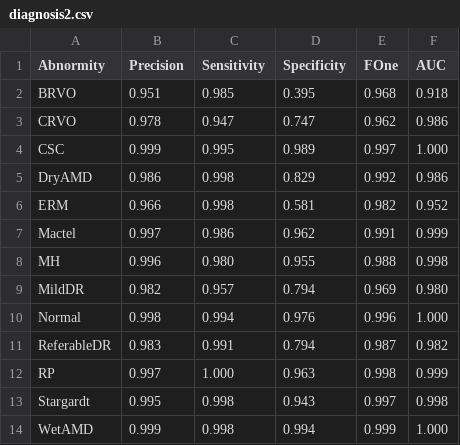
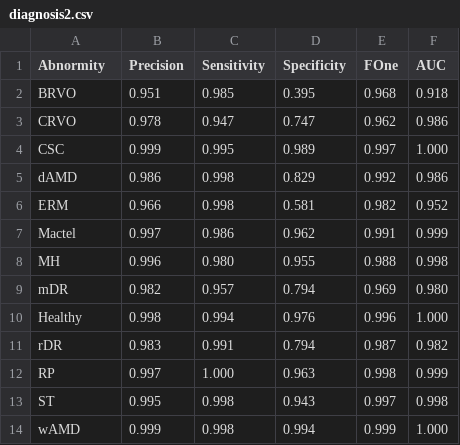
Before and after one commit to SiqiPan2008/MAAM, a CSV file: Paper/Tables/diagnosis2.csv, drawn as a sheet.

Commit message:
revise fig and table captions

```diff
--- a/Paper/Tables/diagnosis2.csv
+++ b/Paper/Tables/diagnosis2.csv
@@ -4,3 +4,3 @@ CRVO,0.978,0.947,0.747,0.962,0.986
 CSC,0.999,0.995,0.989,0.997,1.000
-DryAMD,0.986,0.998,0.829,0.992,0.986
+dAMD,0.986,0.998,0.829,0.992,0.986
 ERM,0.966,0.998,0.581,0.982,0.952
@@ -8,7 +8,7 @@ Mactel,0.997,0.986,0.962,0.991,0.999
 MH,0.996,0.980,0.955,0.988,0.998
-MildDR,0.982,0.957,0.794,0.969,0.980
-Normal,0.998,0.994,0.976,0.996,1.000
-ReferableDR,0.983,0.991,0.794,0.987,0.982
+mDR,0.982,0.957,0.794,0.969,0.980
+Healthy,0.998,0.994,0.976,0.996,1.000
+rDR,0.983,0.991,0.794,0.987,0.982
 RP,0.997,1.000,0.963,0.998,0.999
-Stargardt,0.995,0.998,0.943,0.997,0.998
-WetAMD,0.999,0.998,0.994,0.999,1.000
+ST,0.995,0.998,0.943,0.997,0.998
+wAMD,0.999,0.998,0.994,0.999,1.000
```
Also changed, not shown: 5 other files.
